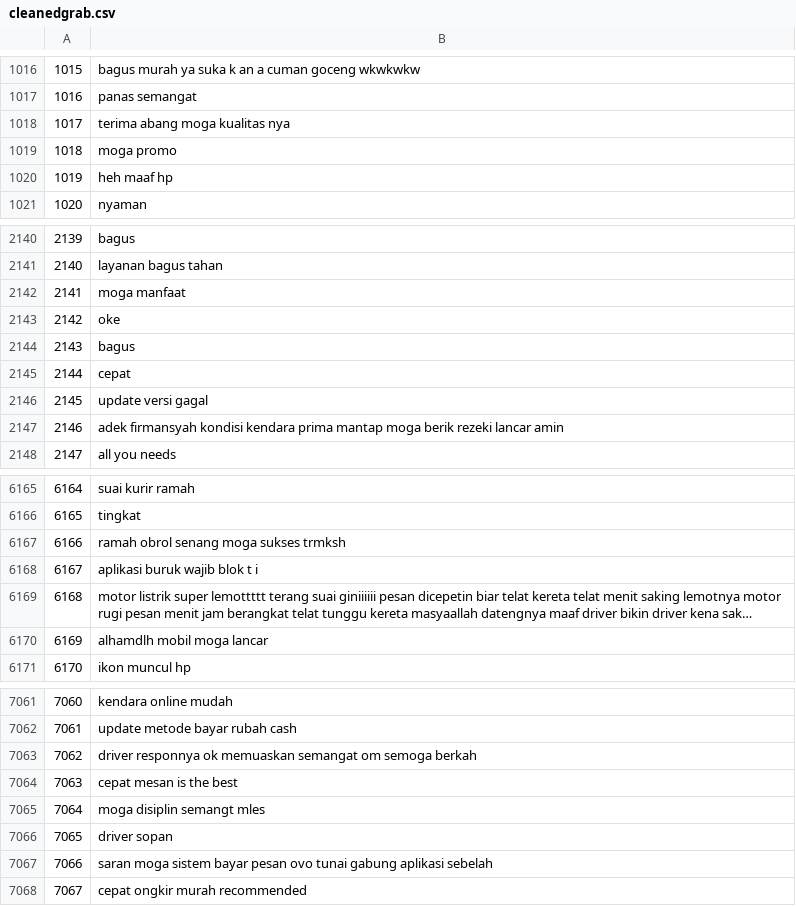
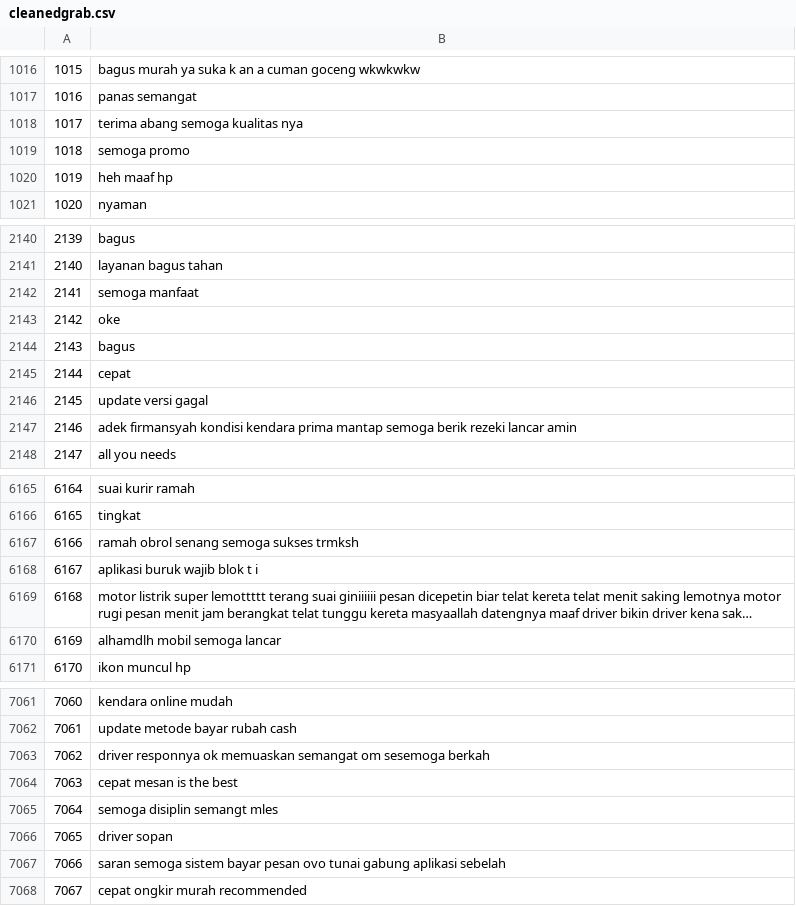
Before and after one commit to otongstrong/user_files_2225, a CSV file: cleanedgrab.csv, drawn as a sheet; only a part is shown, gaps mark what is left out; long unchanged cells end in …; the diff covers the shown part only; the diff names each change by its address in the sheet, - before the commit and + after, or states it on an @@ line.

Commit message:
Update cleanedgrab.csv

```diff
--- a/cleanedgrab.csv
+++ b/cleanedgrab.csv
-B1018: terima abang moga kualitas nya
+B1018: terima abang semoga kualitas nya
-B1019: moga promo
+B1019: semoga promo
-B2142: moga manfaat
+B2142: semoga manfaat
-B2147: …prima mantap moga berik rezeki…
+B2147: …prima mantap semoga berik rezeki…
-B6167: ramah obrol senang moga sukses trmksh
+B6167: ramah obrol senang semoga sukses trmksh
-B6170: alhamdlh mobil moga lancar
+B6170: alhamdlh mobil semoga lancar
-B7063: …semangat om semoga berkah
+B7063: …semangat om sesemoga berkah
-B7065: moga disiplin semangt mles
+B7065: semoga disiplin semangt mles
-B7067: saran moga sistem bayar…
+B7067: saran semoga sistem bayar…
```
Also changed, not shown: 113 edited cells elsewhere in this file.
